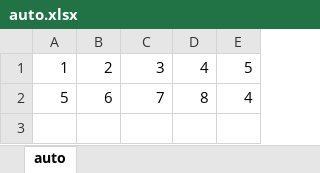
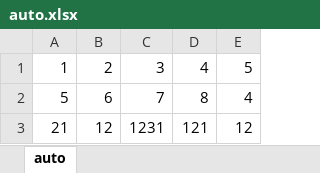
Before and after one commit to Kaushil7/Data_Entry_Python_Program, an Excel workbook: Source Code/auto.xlsx, sheet auto, drawn as a sheet; values as stored, in another font and other column widths than the file's, no borders; the diff names each change by its address in the sheet, - before the commit and + after, or states it on an @@ line.

```diff
--- a/Source Code/auto.xlsx (sheet auto)
+++ b/Source Code/auto.xlsx (sheet auto)
+row 3: 21 | 12 | 1231 | 121 | 12
```
Also changed, not shown: 2 other files.
